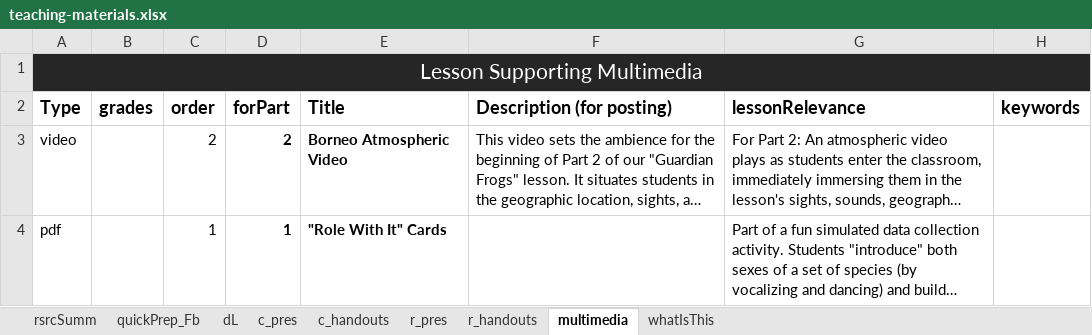
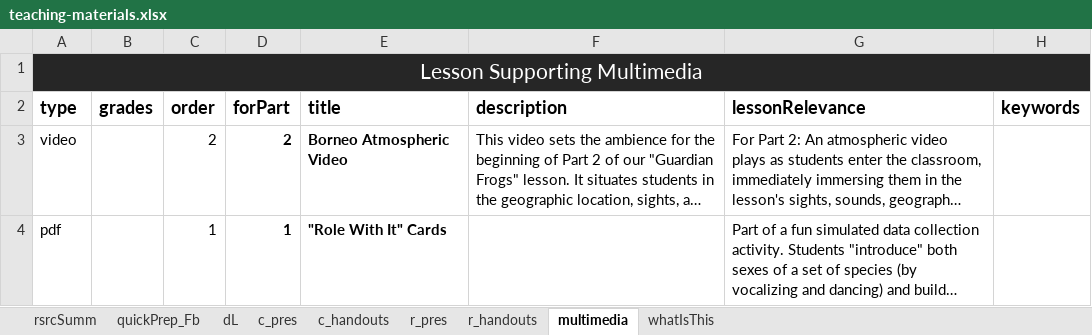
Before and after one commit to galacticpolymath/TEST, an Excel workbook: meta/teaching-materials.xlsx, sheet multimedia, drawn as a sheet; only a part is shown; long unchanged cells end in …; values as stored, in another font and other column widths than the file's, no borders; charts and pictures not drawn; the diff names each change by its address in the sheet, - before the commit and + after, or states it on an @@ line.

Commit message:
fix annoying problem with multimedia not showing "type" because of old header in teaching-materials.xlsx

```diff
--- a/meta/teaching-materials.xlsx (sheet multimedia)
+++ b/meta/teaching-materials.xlsx (sheet multimedia)
-A2: Type
+A2: type
-E2: Title
+E2: title
-F2: Description (for posting)
+F2: description
```
Also changed, not shown: sheet c_handouts, charts or pictures, 8 other files.
